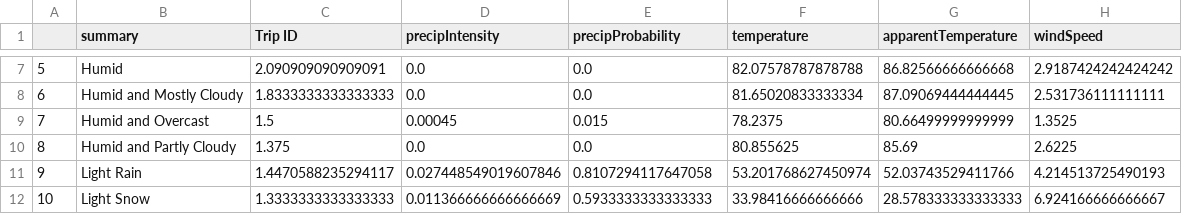
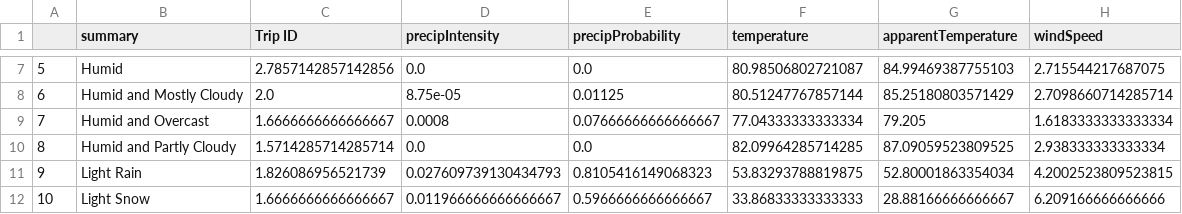
Before and after one commit to peterjorphan/07-project_one, a CSV file: output/summary_mean_totals.csv, drawn as a sheet; only a part is shown, gaps mark what is left out; the diff covers the shown part only.

```diff
--- a/output/summary_mean_totals.csv
+++ b/output/summary_mean_totals.csv
@@ -7,6 +7,6 @@
-5,Humid,2.090909090909091,0.0,0.0,82.07578787878788,86.82566666666668,2.9187424242424242
-6,Humid and Mostly Cloudy,1.8333333333333333,0.0,0.0,81.65020833333334,87.09069444444445,2.531736111111111
-7,Humid and Overcast,1.5,0.00045,0.015,78.2375,80.66499999999999,1.3525
-8,Humid and Partly Cloudy,1.375,0.0,0.0,80.855625,85.69,2.6225
-9,Light Rain,1.4470588235294117,0.027448549019607846,0.8107294117647058,53.201768627450974,52.03743529411766,4.214513725490193
-10,Light Snow,1.3333333333333333,0.011366666666666669,0.5933333333333333,33.98416666666666,28.578333333333333,6.924166666666667
+5,Humid,2.7857142857142856,0.0,0.0,80.98506802721087,84.99469387755103,2.715544217687075
+6,Humid and Mostly Cloudy,2.0,8.75e-05,0.01125,80.51247767857144,85.25180803571429,2.7098660714285714
+7,Humid and Overcast,1.6666666666666667,0.0008,0.07666666666666667,77.04333333333334,79.205,1.6183333333333334
+8,Humid and Partly Cloudy,1.5714285714285714,0.0,0.0,82.09964285714285,87.09059523809525,2.938333333333334
+9,Light Rain,1.826086956521739,0.027609739130434793,0.8105416149068323,53.83293788819875,52.80001863354034,4.2002523809523815
+10,Light Snow,1.6666666666666667,0.011966666666666667,0.5966666666666667,33.86833333333333,28.88166666666667,6.209166666666666
```
Also changed, not shown: 54 edited cells elsewhere in this file, 2 other files.
